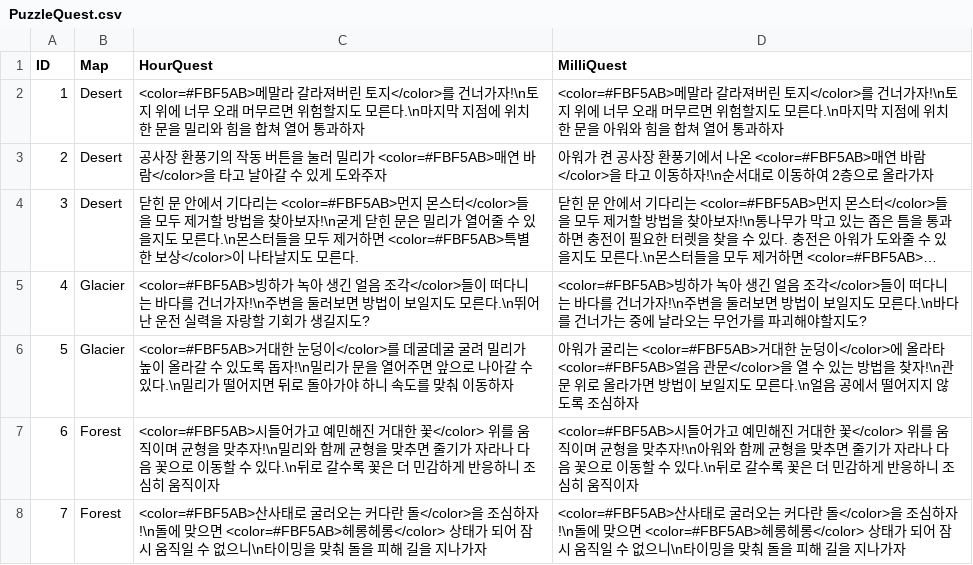
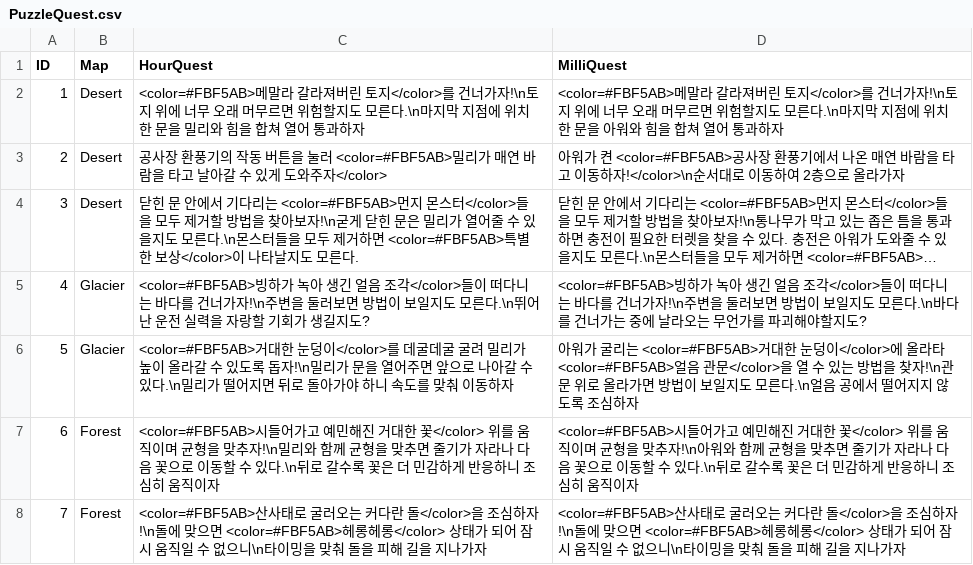
Before and after one commit to limce106/ClockMate, a CSV file: ClockMate/Assets/Resources/LocalData/PuzzleQuest/PuzzleQuest.csv, drawn as a sheet; long unchanged cells end in …; the diff names each change by its address in the sheet, - before the commit and + after, or states it on an @@ line.

Commit message:
chore: update quest csv

```diff
--- a/ClockMate/Assets/Resources/LocalData/PuzzleQuest/PuzzleQuest.csv
+++ b/ClockMate/Assets/Resources/LocalData/PuzzleQuest/PuzzleQuest.csv
-C3 (HourQuest): …눌러 밀리가 <color=#FBF5AB>매연 바람</color>을 타고 날아갈 수 있게 도와주자
+C3 (HourQuest): …눌러 <color=#FBF5AB>밀리가 매연 바람을 타고 날아갈 수 있게 도와주자</color>
-D3 (MilliQuest): …가 켠 공사장 환풍기에서 나온 <color=#FBF5AB>매연 바람</color>을 타고 이동하자!\n순서대로…
+D3 (MilliQuest): …가 켠 <color=#FBF5AB>공사장 환풍기에서 나온 매연 바람을 타고 이동하자!</color>\n순서대로…
```
